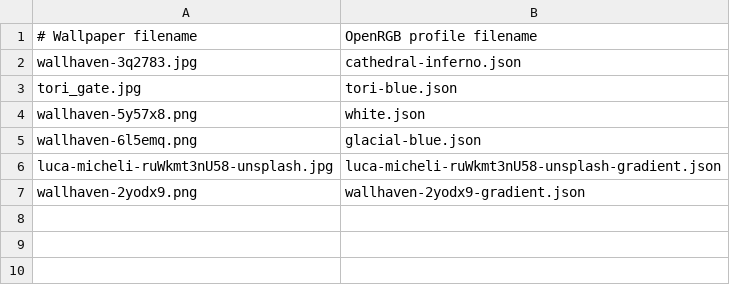
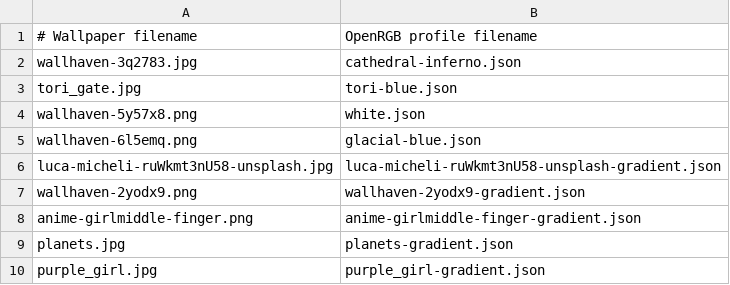
Before and after one commit to amanhalyal/openrgb-setup, a TSV file: config/wallpaper-profiles.tsv, drawn as a sheet.

Commit message:
Add wallpaper profiles and configurable image palette grading

```diff
--- a/config/wallpaper-profiles.tsv
+++ b/config/wallpaper-profiles.tsv
@@ -7 +7,4 @@ luca-micheli-ruWkmt3nU58-unsplash.jpg	luca-micheli-ruWkmt3nU58-unsplash-gradient
 wallhaven-2yodx9.png	wallhaven-2yodx9-gradient.json
+anime-girlmiddle-finger.png	anime-girlmiddle-finger-gradient.json
+planets.jpg	planets-gradient.json
+purple_girl.jpg	purple_girl-gradient.json
```
Also changed, not shown: 6 other files.
